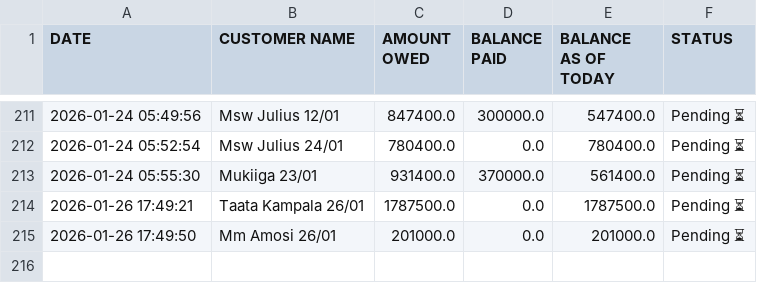
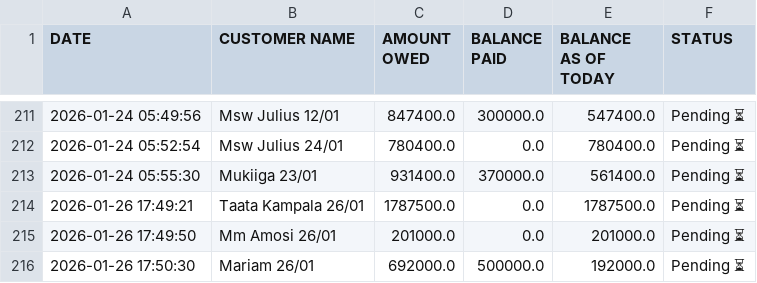
Before and after one commit to peter4652k/debttracker, a CSV file: data/customers.csv, drawn as a sheet; only a part is shown, gaps mark what is left out; the diff names each change by its address in the sheet, - before the commit and + after, or states it on an @@ line.

Commit message:
Update customers.csv from Streamlit app

```diff
--- a/data/customers.csv
+++ b/data/customers.csv
+row 216: 2026-01-26 17:50:30 | Mariam 26/01 | 692000.0 | 500000.0 | 192000.0 | Pending ⏳
```
